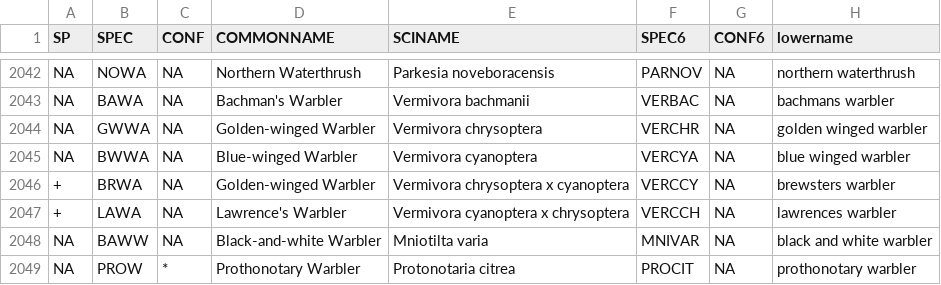
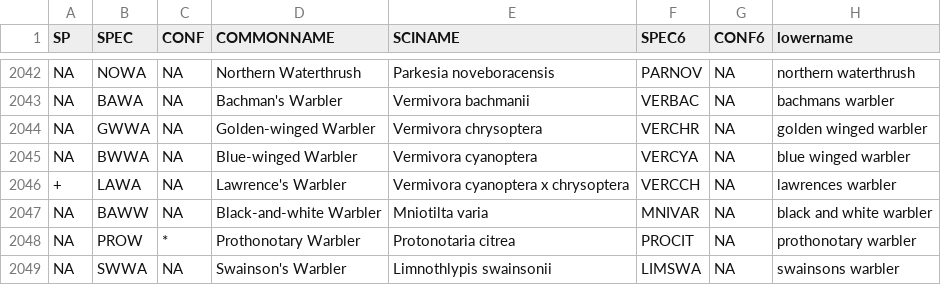
Before and after one commit to mfidino/historic_birds, a CSV file: data/species_codes.csv, drawn as a sheet; only a part is shown, gaps mark what is left out; the shorter side is filled out with more unchanged rows; the diff names each change by its address in the sheet, - before the commit and + after, or states it on an @@ line.

```diff
--- a/data/species_codes.csv
+++ b/data/species_codes.csv
-row 2046: + | BRWA | NA | Golden-winged Warbler | Vermivora chrysoptera x cyanoptera | VERCCY | NA | brewsters warbler
```
Also changed, not shown: data/historic_arrival_to_join.csv, 7 other files.
